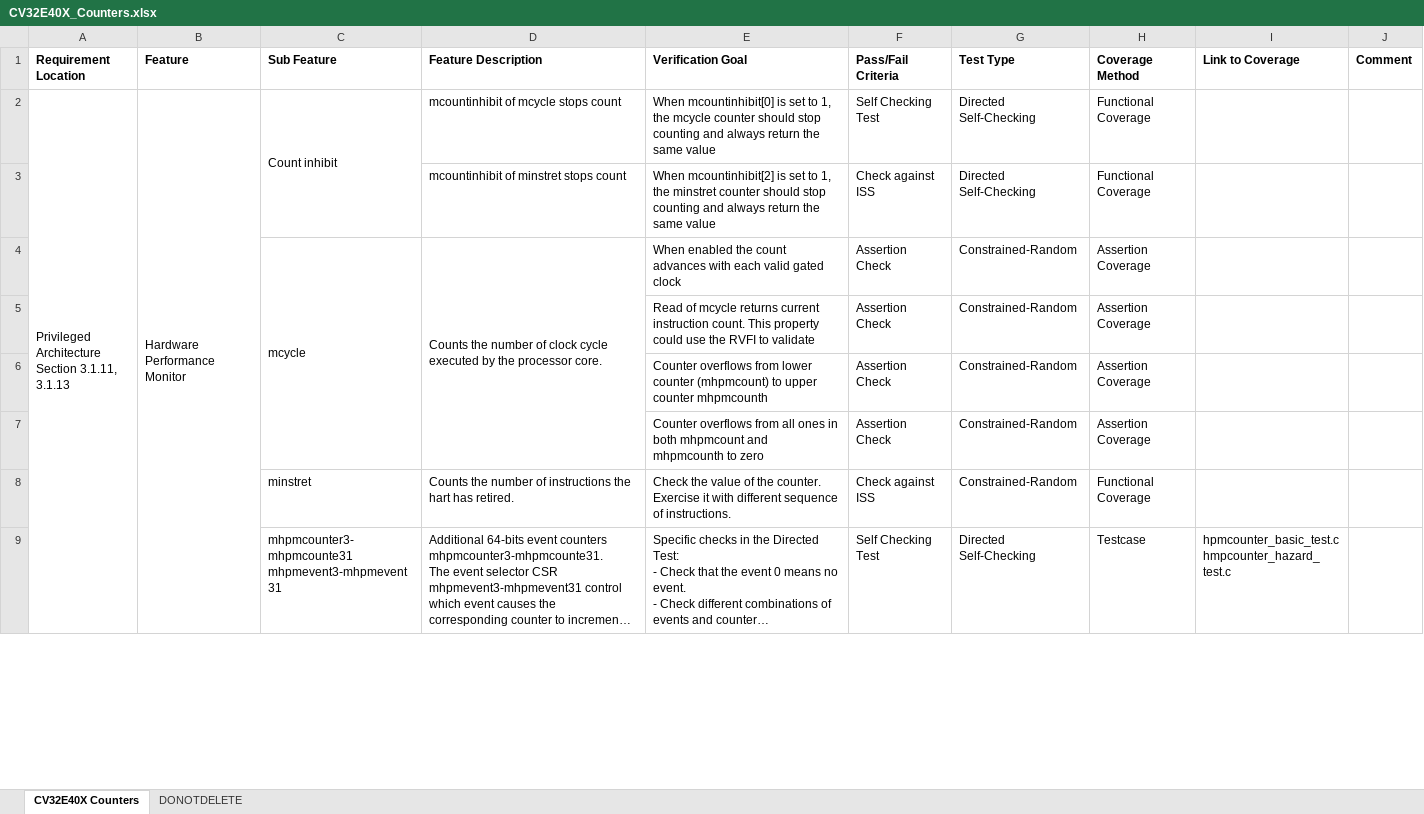
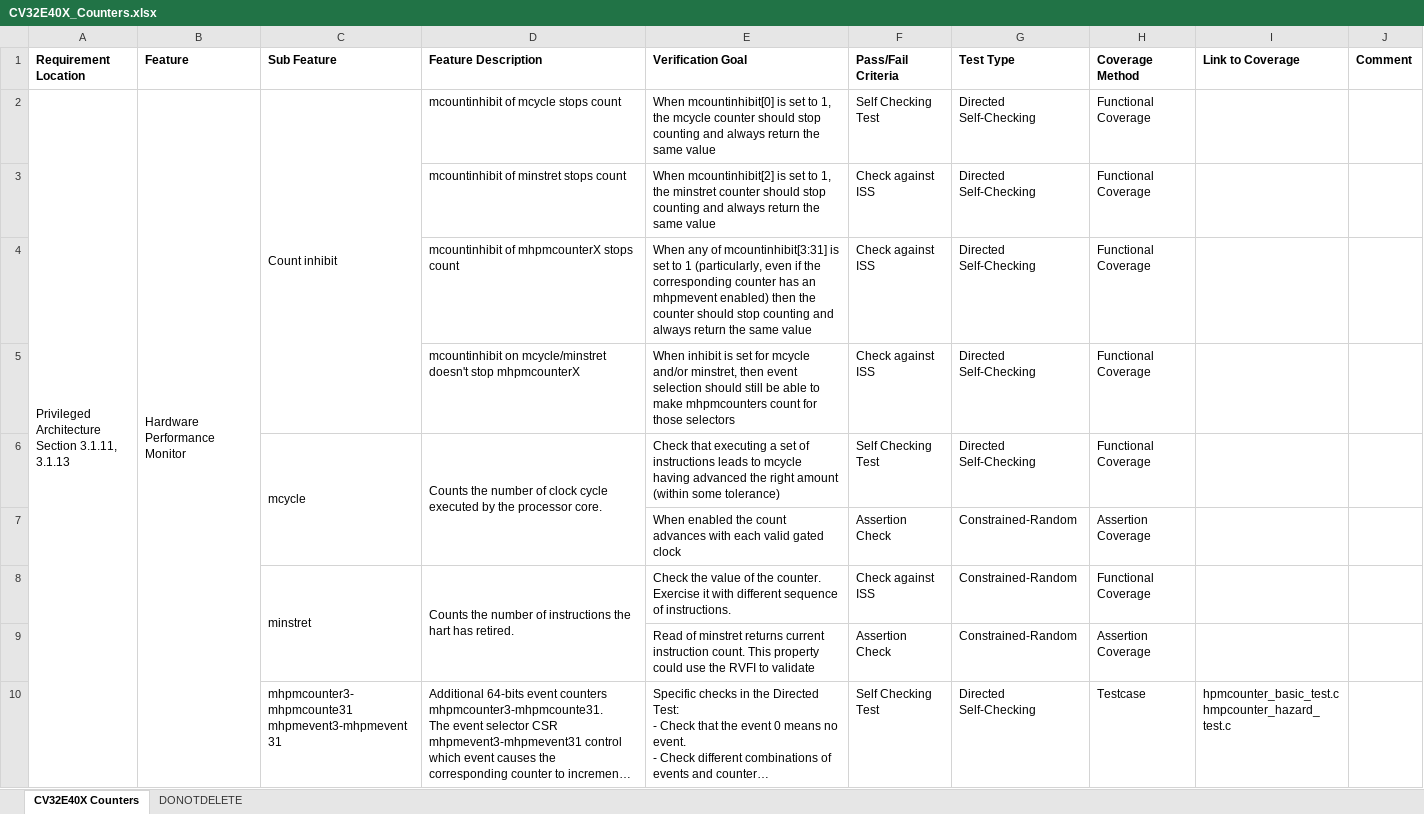
Before and after one commit to openhwgroup/cv32e40x-dv, an Excel workbook: docs/VerifPlans/Simulation/privileged_spec/CV32E40X_Counters.xlsx, sheet CV32E40X Counters, drawn as a sheet; only a part is shown; long unchanged cells end in …; values as stored, in another font and other column widths than the file's, no borders; removed rows and columns are numbered as before the commit, all else as after; the diff covers the shown part only; the diff names each change by its address in the sheet, - before the commit and + after, or states it on an @@ line.

Commit message:
update 40x vplans interrupts, fencei, counters
Signed-off-by: Robin Pedersen <Robin.Pedersen@silabs.com>

```diff
--- a/docs/VerifPlans/Simulation/privileged_spec/CV32E40X_Counters.xlsx (sheet CV32E40X Counters)
+++ b/docs/VerifPlans/Simulation/privileged_spec/CV32E40X_Counters.xlsx (sheet CV32E40X Counters)
+row 4:  |  |  | mcountinhibit of mhpmcounterX stops count | When any of mcountinhibit[3:31] is set to 1 (particularly, even if the corresponding counter has an mhpmevent enabled) then the counter should stop counting and always return the same value | Check against ISS | Directed Self-Checking | Functional Coverage
+row 5:  |  |  | mcountinhibit on mcycle/minstret doesn't stop mhpmcounterX | When inhibit is set for mcycle and/or minstret, then event selection should still be able to make mhpmcounters count for those selectors | Check against ISS | Directed Self-Checking | Functional Coverage
-E6 (Verification Goal): When enabled the count advances with each valid gated clock
+E6 (Verification Goal): Check that executing a set of instructions leads to mcycle having advanced the right amount (within some tolerance)
-F6 (Pass/Fail Criteria): Assertion Check
+F6 (Pass/Fail Criteria): Self Checking Test
-G6 (Test Type): Constrained-Random
+G6 (Test Type): Directed Self-Checking
-H6 (Coverage Method): Assertion Coverage
+H6 (Coverage Method): Functional Coverage
-row 5:  |  |  |  | Read of mcycle returns current instruction count. This property could use the RVFI to validate | Assertion Check | Constrained-Random | Assertion Coverage
-row 6:  |  |  |  | Counter overflows from lower counter (mhpmcount) to upper counter mhpmcounth | Assertion Check | Constrained-Random | Assertion Coverage
-E7 (Verification Goal): Counter overflows from all ones in both mhpmcount and mhpmcounth to zero
+E7 (Verification Goal): When enabled the count advances with each valid gated clock
+C8:C9 merged
+D8:D9 merged
+row 9:  |  |  |  | Read of minstret returns current instruction count. This property could use the RVFI to validate | Assertion Check | Constrained-Random | Assertion Coverage
```
Also changed, not shown: 13 added rows, 2 removed rows, 24 edited cells, cell formats and merged cells elsewhere in this sheet, docs/VerifPlans/Simulation/interrupts/CV32E40X_interrupts.xlsx, docs/VerifPlans/Simulation/micro_architecture/CV32E40X_fencei.xlsx.
